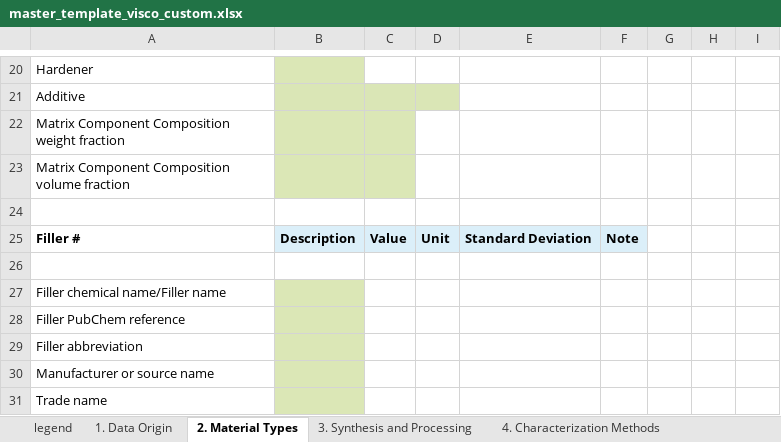
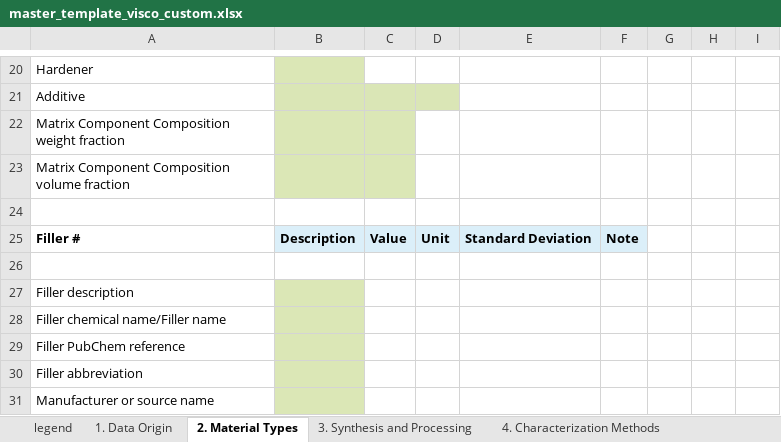
Before and after one commit to Duke-MatSci/nanomine-schema, an Excel workbook: xls-input-forms/master_template_visco_custom.xlsx, sheet 2. Material Types, drawn as a sheet; only a part is shown, gaps mark what is left out; the shorter side is filled out with more unchanged rows; values as stored, in another font and other column widths than the file's, no borders; the diff names each change by its address in the sheet, - before the commit and + after, or states it on an @@ line.

Commit message:
Filler description added

```diff
--- a/xls-input-forms/master_template_visco_custom.xlsx (sheet 2. Material Types)
+++ b/xls-input-forms/master_template_visco_custom.xlsx (sheet 2. Material Types)
+row 27: Filler description
```
Also changed, not shown: xls-input-forms/master_template.xlsx.
